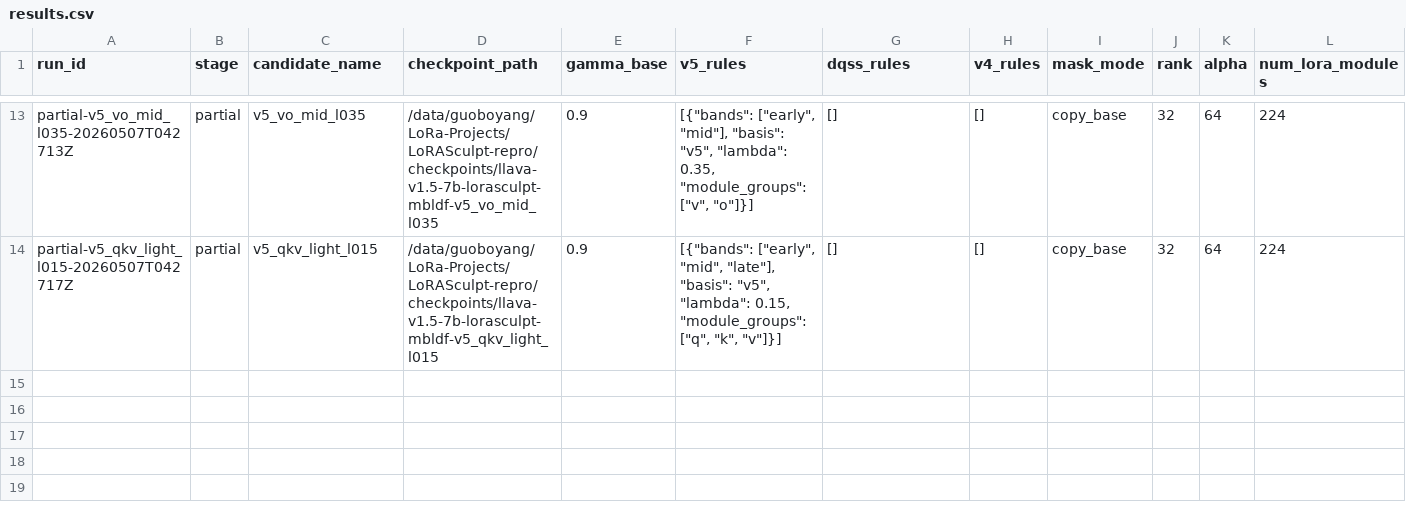
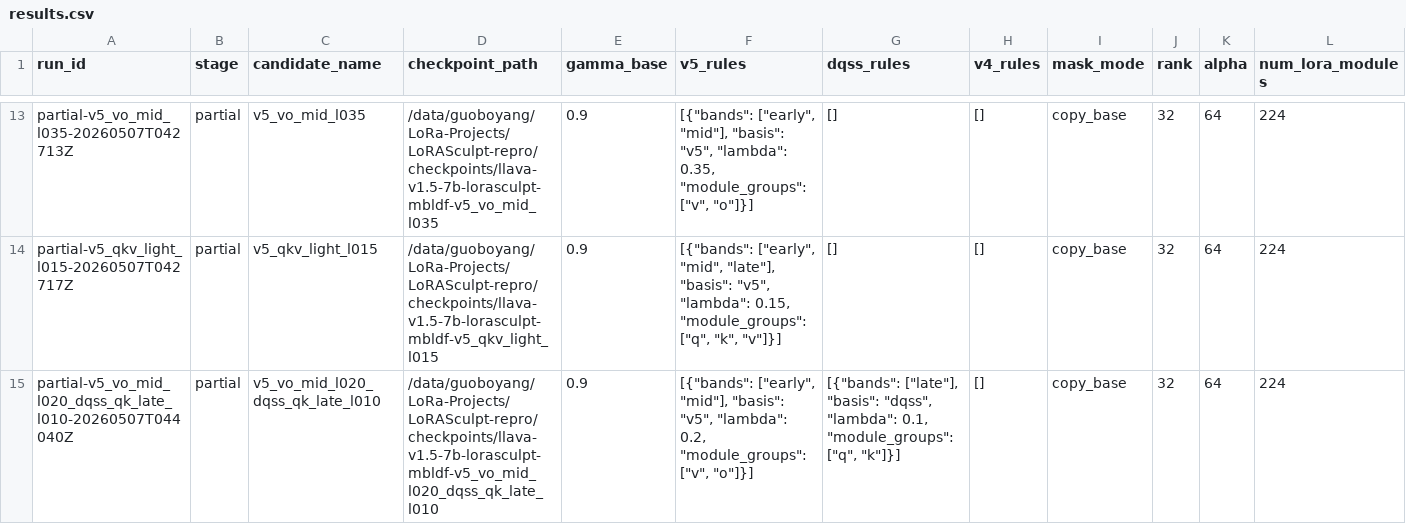
Before and after one commit to BoyangGuo1789/LoRASculpt-repro, a CSV file: experiments/mbldf_plus1/results.csv, drawn as a sheet; only a part is shown, gaps mark what is left out; rows hold the shown columns only; the diff names each change by its address in the sheet, - before the commit and + after, or states it on an @@ line.

Commit message:
exp(mbldf): record partial eval v5_vo_mid_l020_dqss_qk_late_l010

```diff
--- a/experiments/mbldf_plus1/results.csv
+++ b/experiments/mbldf_plus1/results.csv
+row 15: partial-v5_vo_mid_l020_dqss_qk_late_l010-20260507T044040Z | partial | v5_vo_mid_l020_dqss_qk_late_l010 | /data/guoboyang/LoRa-Projects/LoRASculpt-repro/checkpoints/llava-v1.5-7b-lorasculpt-mbldf-v5_vo_mid_l020_dqss_qk_late_l010 | 0.9 | [{"bands": ["early", "mid"], "basis": "v5", "lambda": 0.2, "module_groups": ["v", "o"]}] | [{"bands": ["late"], "basis": "dqss", "lambda": 0.1, "module_groups": ["q", "k"]}] | [] | copy_base | 32 | 64 | 224
```
Also changed, not shown: 2 other files.
